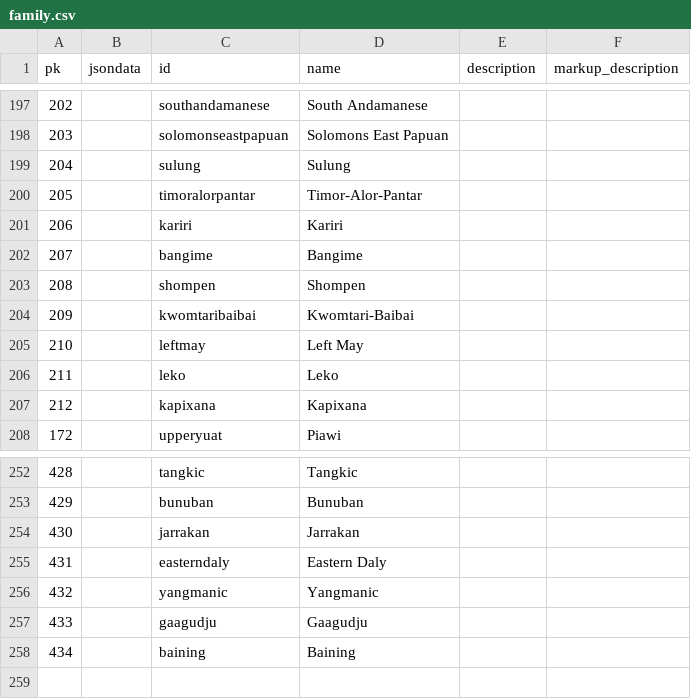
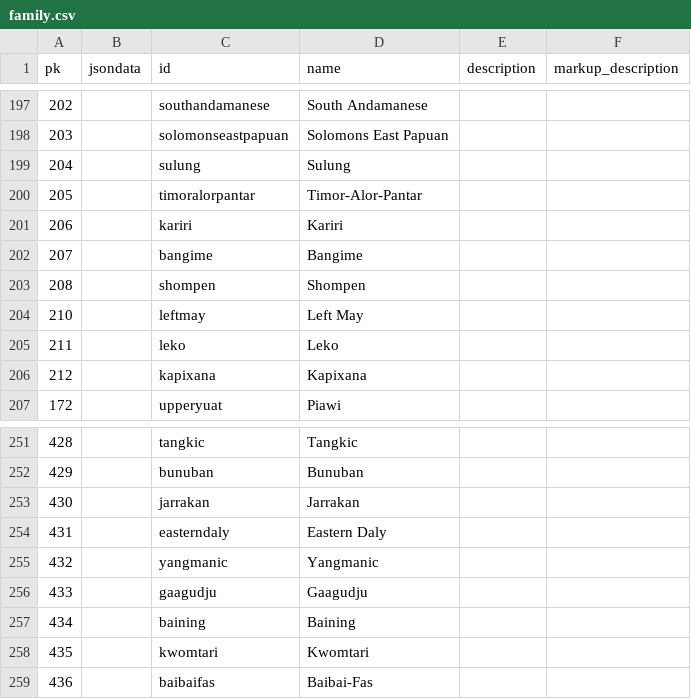
Before and after one commit to cldf-datasets/wals, a CSV file: raw/family.csv, drawn as a sheet; only a part is shown, gaps mark what is left out.

```diff
--- a/raw/family.csv
+++ b/raw/family.csv
@@ -203,3 +203,2 @@ pk,jsondata,id,name,description,markup_description
 208,,shompen,Shompen,,
-209,,kwomtaribaibai,Kwomtari-Baibai,,
 210,,leftmay,Left May,,
@@ -258 +257,3 @@ pk,jsondata,id,name,description,markup_description
 434,,baining,Baining,,
+435,,kwomtari,Kwomtari,,
+436,,baibaifas,Baibai-Fas,,
```
Also changed, not shown: raw/genus.csv, raw/walslanguage.csv.
